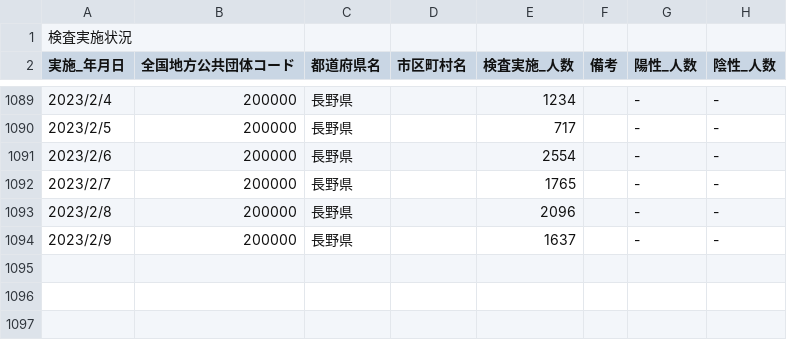
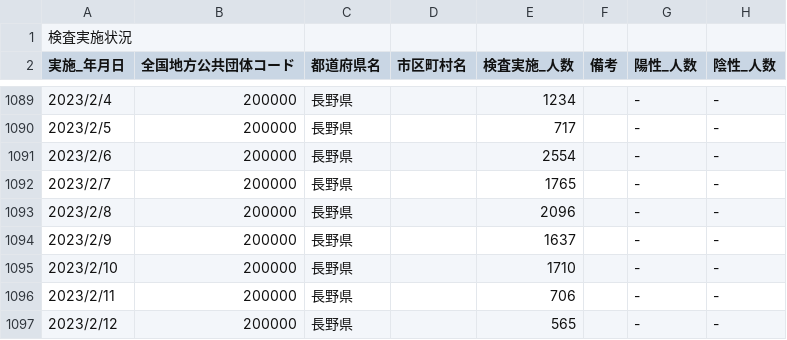
Before and after one commit to wataruoguchi/covid19_nagano_csv_to_json, a CSV file: src/.encoded/test_count.csv, drawn as a sheet; only a part is shown, gaps mark what is left out.

```diff
--- a/src/.encoded/test_count.csv
+++ b/src/.encoded/test_count.csv
@@ -1094 +1094,4 @@
 2023/2/9,200000,長野県,,1637,,-,-
+2023/2/10,200000,長野県,,1710,,-,-
+2023/2/11,200000,長野県,,706,,-,-
+2023/2/12,200000,長野県,,565,,-,-
```
Also changed, not shown: src/.encoded/200000_nagano_covid19_test_count.csv, 2 other files.
